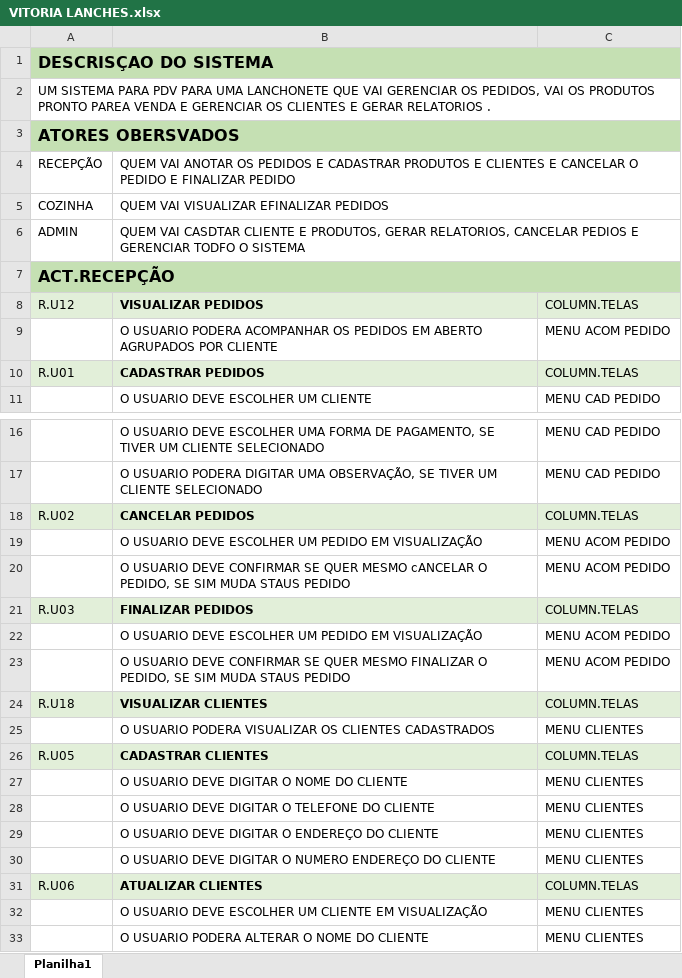
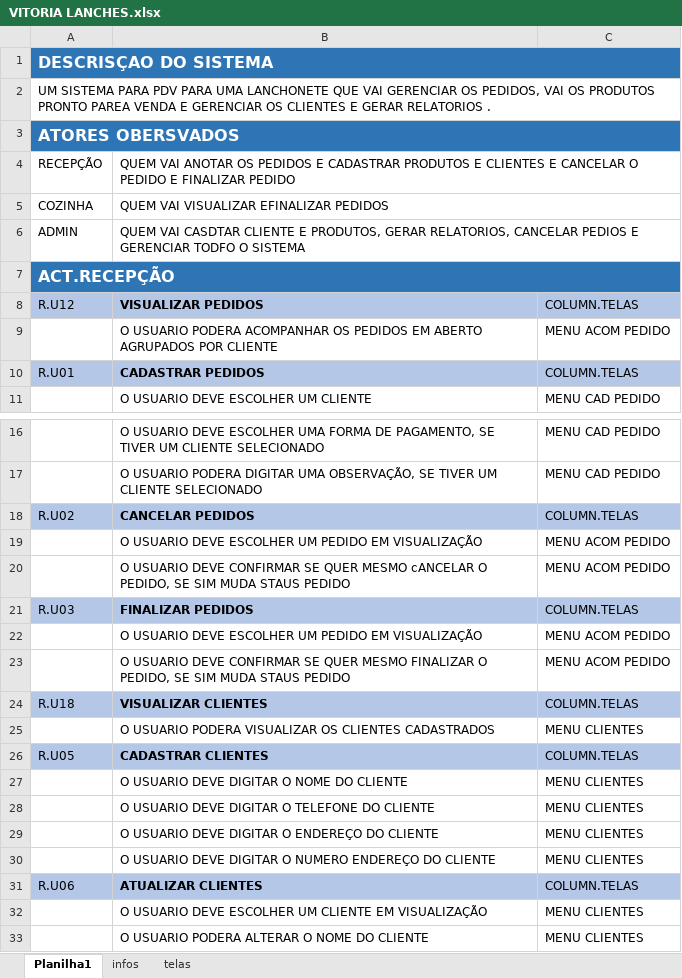
Before and after one commit to kauebdev/Projeto_Vitoria_Lanches, an Excel workbook: DS/VITORIA LANCHES.xlsx, sheet Planilha1, drawn as a sheet; only a part is shown, gaps mark what is left out; values as stored, in another font and other column widths than the file's, no borders; charts and pictures not drawn; the diff covers the shown part only; the diff names each change by its address in the sheet, - before the commit and + after, or states it on an @@ line.

```diff
--- a/DS/VITORIA LANCHES.xlsx (sheet Planilha1)
+++ b/DS/VITORIA LANCHES.xlsx (sheet Planilha1)
+sheet tab: infos
+sheet tab: telas
@@ A1 fill: #C5E0B3 → #2E75B6, text colour: black → #FFFFFF @@
-B1:C1 fill: none
+B1:C1 fill: #2E75B6
@@ A3 fill: #C5E0B3 → #2E75B6, text colour: black → #FFFFFF @@
-B3:C3 fill: none
+B3:C3 fill: #2E75B6
@@ A7 fill: #C5E0B3 → #2E75B6, text colour: black → #FFFFFF @@
-B7:C7 fill: none
+B7:C7 fill: #2E75B6
-A8:C8 fill: #E2EFD9
+A8:C8 fill: #B4C7E7
-A10:C10 fill: #E2EFD9
+A10:C10 fill: #B4C7E7
-A18:C18 fill: #E2EFD9
+A18:C18 fill: #B4C7E7
-A21:C21 fill: #E2EFD9
+A21:C21 fill: #B4C7E7
-A24:C24 fill: #E2EFD9
+A24:C24 fill: #B4C7E7
-A26:C26 fill: #E2EFD9
+A26:C26 fill: #B4C7E7
-A31:C31 fill: #E2EFD9
+A31:C31 fill: #B4C7E7
```
Also changed, not shown: cell formats elsewhere in this sheet, charts or pictures, 1 other file.
